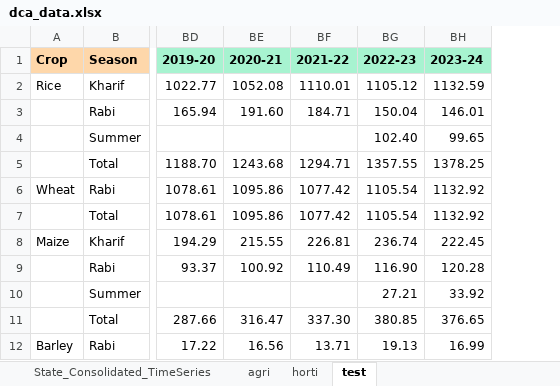
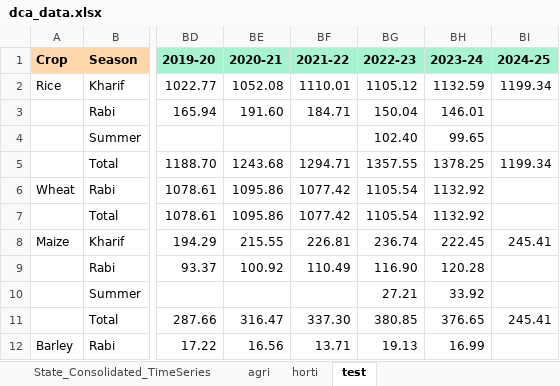
Before and after one commit to abhiruchi97/Inflation-monitor, an Excel workbook: dca_data.xlsx, sheet test, drawn as a sheet; only a part is shown, gaps mark what is left out; values as stored, in another font and other column widths than the file's, no borders; 1 other sheet too large or unreadable and not compared; the diff names each change by its address in the sheet, - before the commit and + after, or states it on an @@ line.

Commit message:
updated production data

```diff
--- a/dca_data.xlsx (sheet test)
+++ b/dca_data.xlsx (sheet test)
+column BI (2024-25), rows 2-11: 1199.34 |  |  | 1199.34 |  |  | 245.41 |  |  | 245.41
```
